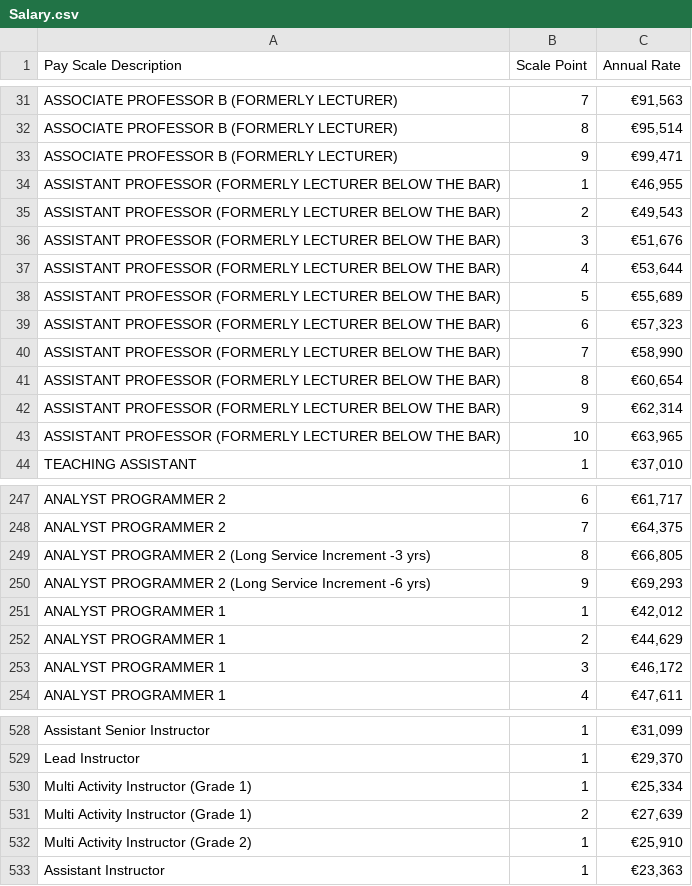
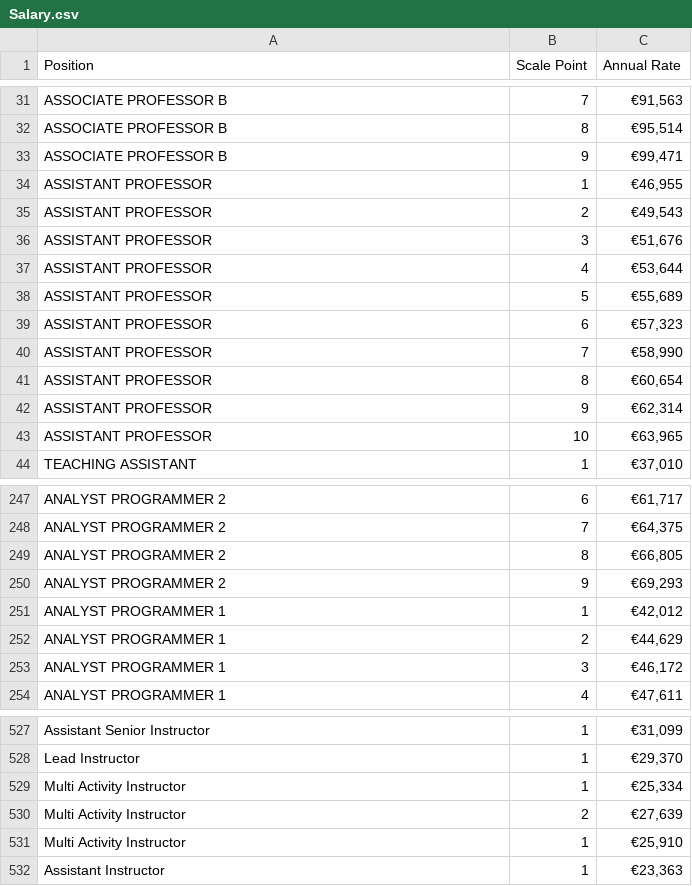
Before and after one commit to grainneh/payroll-cli, a CSV file: Salary.csv, drawn as a sheet; only a part is shown, gaps mark what is left out; addresses are those after the commit; the diff covers the shown part only; the diff names each change by its address in the sheet, - before the commit and + after, or states it on an @@ line.

```diff
--- a/Salary.csv
+++ b/Salary.csv
-A1: Pay Scale Description
+A1: Position
-A31:A33 (Position): ASSOCIATE PROFESSOR B (FORMERLY LECTURER)
+A31:A33 (Position): ASSOCIATE PROFESSOR B
-A34:A43 (Position): ASSISTANT PROFESSOR (FORMERLY LECTURER BELOW THE BAR)
+A34:A43 (Position): ASSISTANT PROFESSOR
-A249 (Position): ANALYST PROGRAMMER 2 (Long Service Increment -3 yrs)
+A249 (Position): ANALYST PROGRAMMER 2
-A250 (Position): ANALYST PROGRAMMER 2 (Long Service Increment -6 yrs)
+A250 (Position): ANALYST PROGRAMMER 2
-A529:A530 (Position): Multi Activity Instructor (Grade 1)
+A529:A530 (Position): Multi Activity Instructor
-A531 (Position): Multi Activity Instructor (Grade 2)
+A531 (Position): Multi Activity Instructor
```
Also changed, not shown: 1 removed row and 40 edited cells elsewhere in this file.
